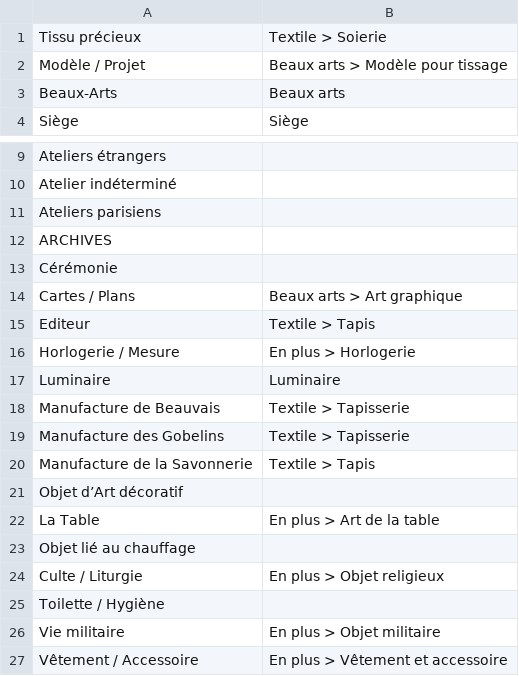
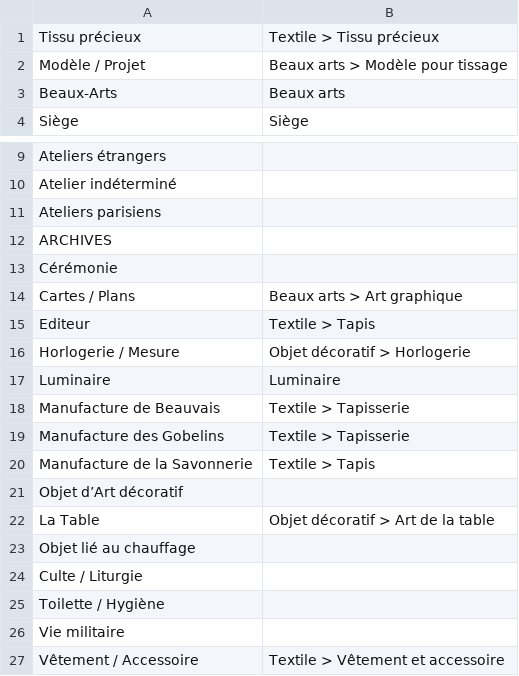
Before and after one commit to entrepreneur-interet-general/gobelins, a TSV file: database/mappings/product_types_gracat.tsv, drawn as a sheet; only a part is shown, gaps mark what is left out.

```diff
--- a/database/mappings/product_types_gracat.tsv
+++ b/database/mappings/product_types_gracat.tsv
@@ -1,2 +1,2 @@
-Tissu précieux	Textile > Soierie
+Tissu précieux	Textile > Tissu précieux
 Modèle / Projet	Beaux arts > Modèle pour tissage
@@ -15,3 +15,3 @@ Cartes / Plans	Beaux arts > Art graphique
 Editeur	Textile > Tapis
-Horlogerie / Mesure	En plus > Horlogerie
+Horlogerie / Mesure	Objet décoratif > Horlogerie
 Luminaire	Luminaire
@@ -21,7 +21,7 @@ Manufacture de la Savonnerie	Textile > Tapis
 Objet d’Art décoratif	
-La Table	En plus > Art de la table
+La Table	Objet décoratif > Art de la table
 Objet lié au chauffage	
-Culte / Liturgie	En plus > Objet religieux
+Culte / Liturgie	
 Toilette / Hygiène	
-Vie militaire	En plus > Objet militaire
-Vêtement / Accessoire	En plus > Vêtement et accessoire
+Vie militaire	
+Vêtement / Accessoire	Textile > Vêtement et accessoire
```
Also changed, not shown: database/seeds/product_types.tsv, 11 other files.
